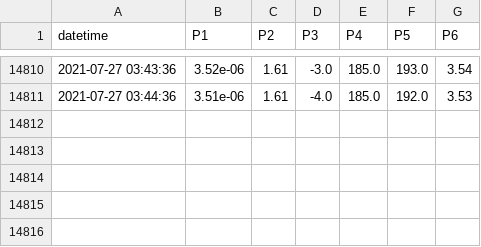
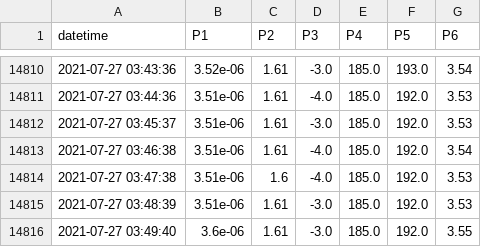
Before and after one commit to SciGEsN/SRC074, a CSV file: data/P.csv, drawn as a sheet; only a part is shown, gaps mark what is left out.

```diff
--- a/data/P.csv
+++ b/data/P.csv
@@ -14811 +14811,6 @@ datetime,P1,P2,P3,P4,P5,P6
 2021-07-27 03:44:36,3.51e-06,1.61,-4.0,185.0,192.0,3.53
+2021-07-27 03:45:37,3.51e-06,1.61,-3.0,185.0,192.0,3.53
+2021-07-27 03:46:38,3.51e-06,1.61,-4.0,185.0,192.0,3.54
+2021-07-27 03:47:38,3.51e-06,1.6,-4.0,185.0,192.0,3.53
+2021-07-27 03:48:39,3.51e-06,1.61,-3.0,185.0,192.0,3.53
+2021-07-27 03:49:40,3.6e-06,1.61,-3.0,185.0,192.0,3.55
```
Also changed, not shown: data/T1.csv, data/T2.csv, 8 other files.
